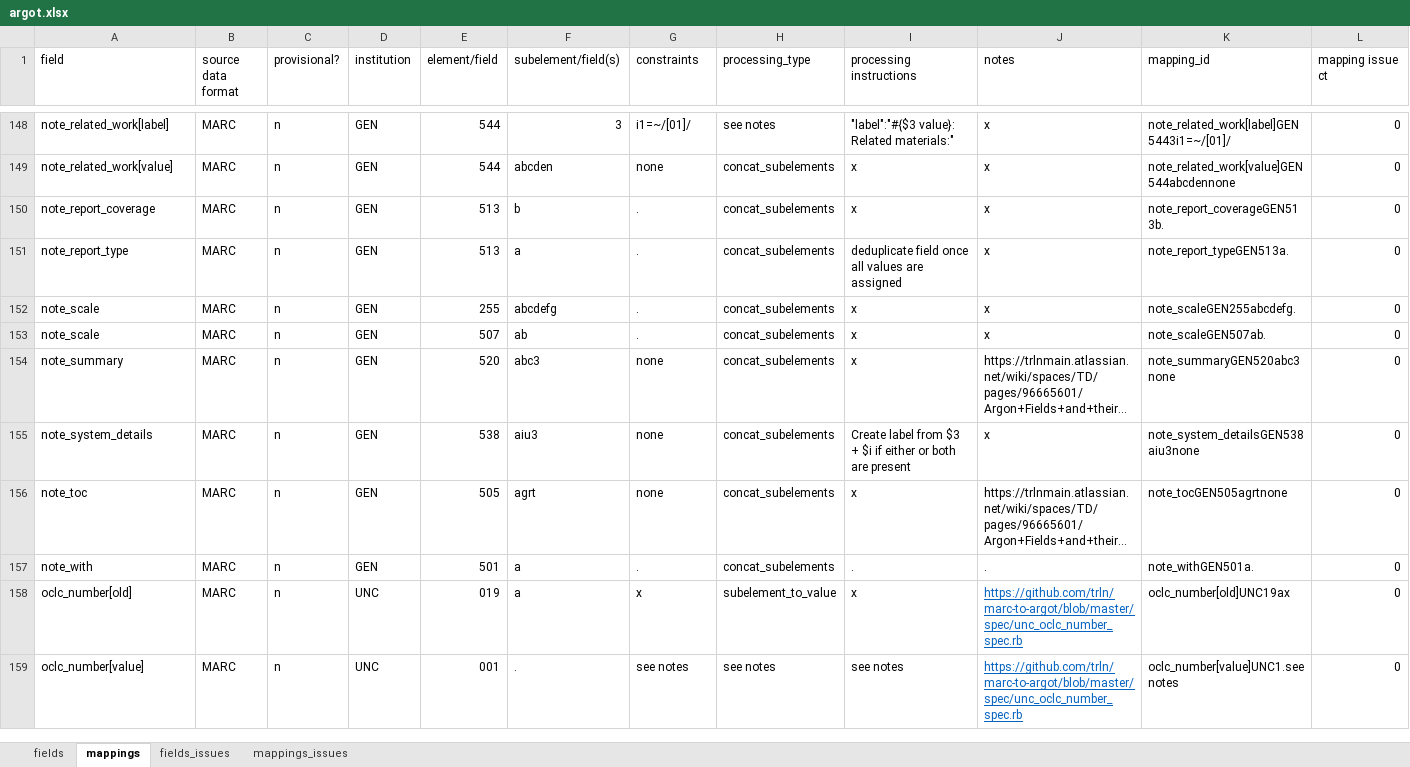
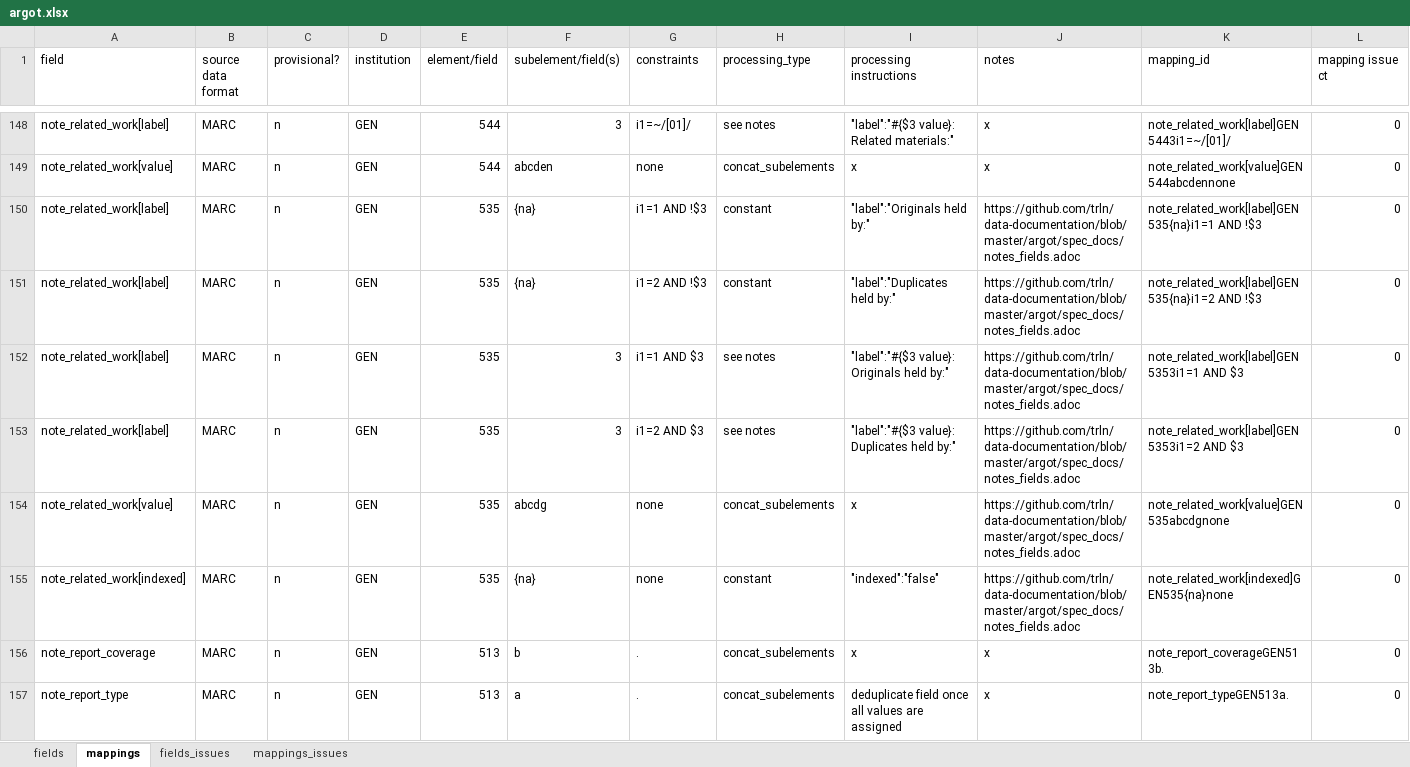
Before and after one commit to trln/data-documentation, an Excel workbook: argot/argot.xlsx, sheet mappings, drawn as a sheet; only a part is shown, gaps mark what is left out; the shorter side is filled out with more unchanged rows; long unchanged cells end in …; values as stored, in another font and other column widths than the file's, no borders; conditional formats and table styles not drawn; rows hold the shown columns only; the diff names each change by its address in the sheet, - before the commit and + after, or states it on an @@ line.

Commit message:
535 -> note_related_work

```diff
--- a/argot/argot.xlsx (sheet mappings)
+++ b/argot/argot.xlsx (sheet mappings)
+row 150: note_related_work[label] | MARC | n | GEN | 535 | {na} | i1=1 AND !$3 | constant | "label":"Originals held by:" | https://github.com/trln/data-documentation/blob/master/argot/spec_docs/notes_fields.adoc | note_related_work[label]GEN535{na}i1=1 AND !$3 | 0
+row 151: note_related_work[label] | MARC | n | GEN | 535 | {na} | i1=2 AND !$3 | constant | "label":"Duplicates held by:" | https://github.com/trln/data-documentation/blob/master/argot/spec_docs/notes_fields.adoc | note_related_work[label]GEN535{na}i1=2 AND !$3 | 0
+row 152: note_related_work[label] | MARC | n | GEN | 535 | 3 | i1=1 AND $3 | see notes | "label":"#{$3 value}: Originals held by:" | https://github.com/trln/data-documentation/blob/master/argot/spec_docs/notes_fields.adoc | note_related_work[label]GEN5353i1=1 AND $3 | 0
+row 153: note_related_work[label] | MARC | n | GEN | 535 | 3 | i1=2 AND $3 | see notes | "label":"#{$3 value}: Duplicates held by:" | https://github.com/trln/data-documentation/blob/master/argot/spec_docs/notes_fields.adoc | note_related_work[label]GEN5353i1=2 AND $3 | 0
+row 154: note_related_work[value] | MARC | n | GEN | 535 | abcdg | none | concat_subelements | x | https://github.com/trln/data-documentation/blob/master/argot/spec_docs/notes_fields.adoc | note_related_work[value]GEN535abcdgnone | 0
+row 155: note_related_work[indexed] | MARC | n | GEN | 535 | {na} | none | constant | "indexed":"false" | https://github.com/trln/data-documentation/blob/master/argot/spec_docs/notes_fields.adoc | note_related_work[indexed]GEN535{na}none | 0
```
Also changed, not shown: sheet fields, argot/working_docs/notes_fields_table.xlsx, 3 other files.
